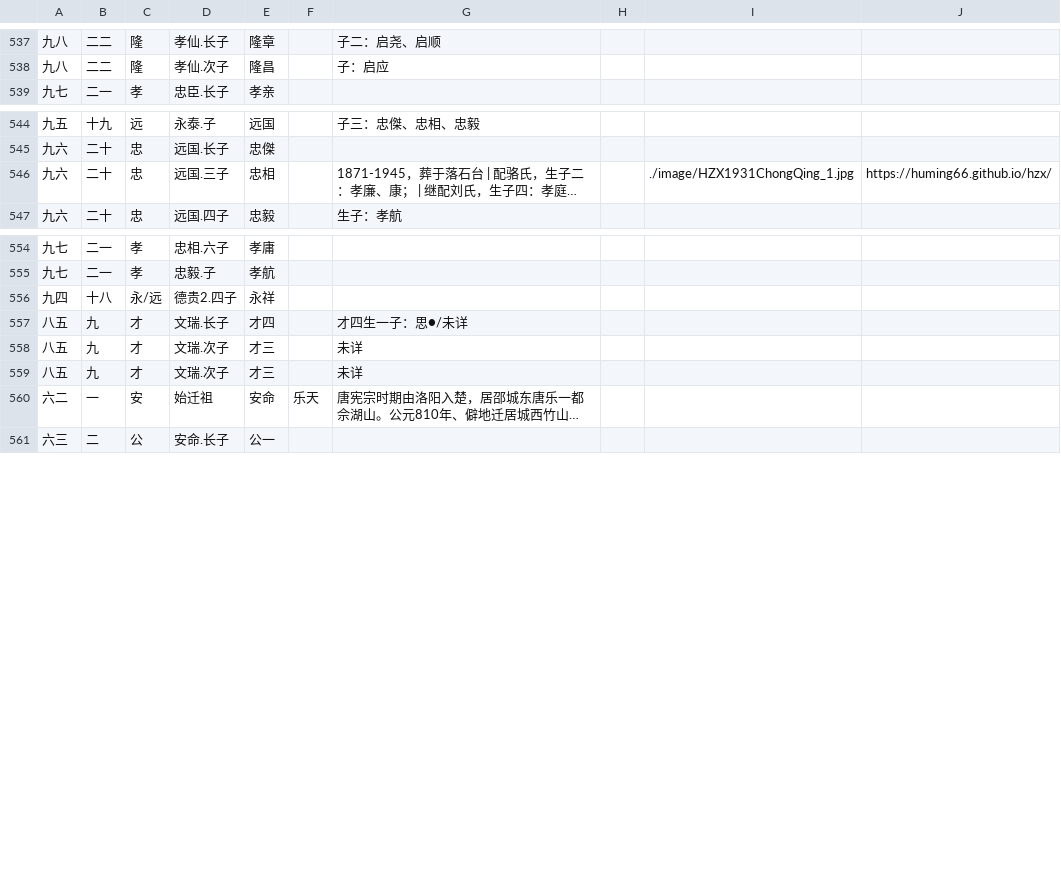
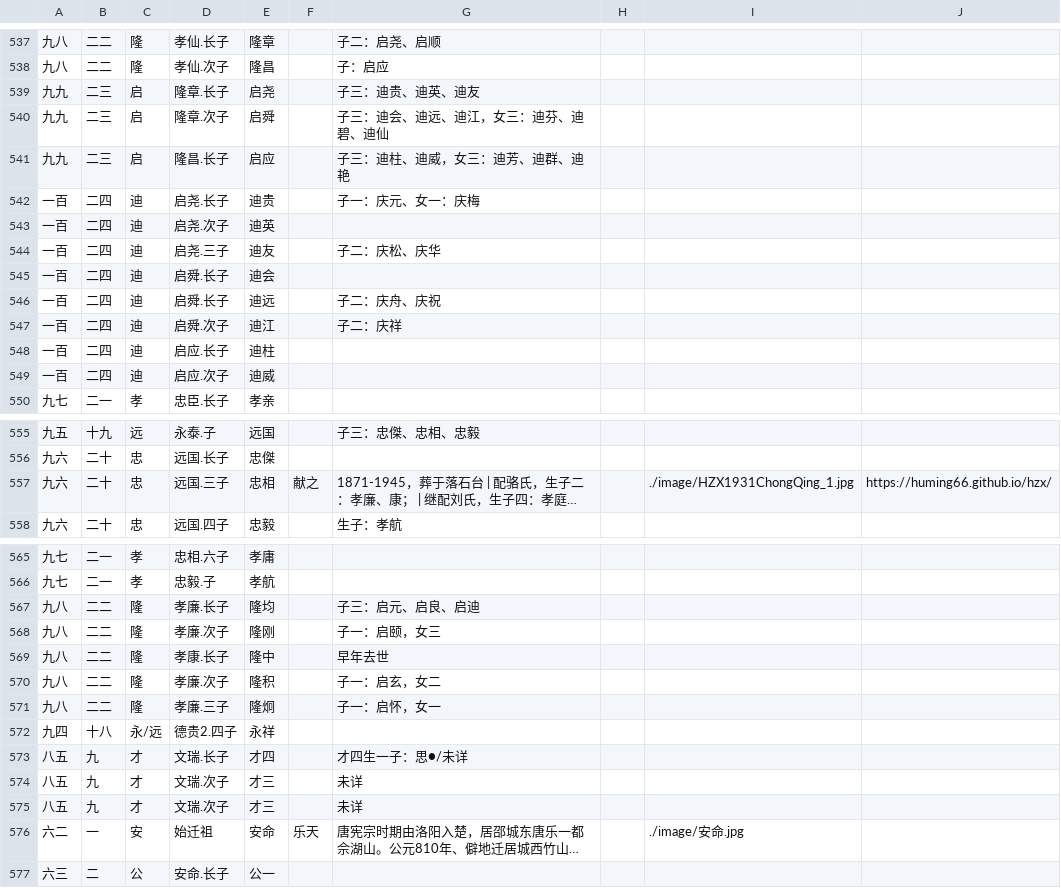
Before and after one commit to huming66/rTree, a CSV file: zg.csv, drawn as a sheet; only a part is shown, gaps mark what is left out; long unchanged cells end in …; addresses are those after the commit; the diff covers the shown part only; the diff names each change by its address in the sheet, - before the commit and + after, or states it on an @@ line.

```diff
--- a/zg.csv
+++ b/zg.csv
+row 539: 九九 | 二三 | 启 | 隆章.长子 | 启尧 |  | 子三：迪贵、迪英、迪友
+row 540: 九九 | 二三 | 启 | 隆章.次子 | 启舜 |  | 子三：迪会、迪远、迪江，女三：迪芬、迪碧、迪仙
+row 541: 九九 | 二三 | 启 | 隆昌.长子 | 启应 |  | 子三：迪柱、迪威，女三：迪芳、迪群、迪艳
+row 542: 一百 | 二四 | 迪 | 启尧.长子 | 迪贵 |  | 子一：庆元、女一：庆梅
+row 543: 一百 | 二四 | 迪 | 启尧.次子 | 迪英
+row 544: 一百 | 二四 | 迪 | 启尧.三子 | 迪友 |  | 子二：庆松、庆华
+row 545: 一百 | 二四 | 迪 | 启舜.长子 | 迪会
+row 546: 一百 | 二四 | 迪 | 启舜.长子 | 迪远 |  | 子二：庆舟、庆祝
+row 547: 一百 | 二四 | 迪 | 启舜.次子 | 迪江 |  | 子二：庆祥
+row 548: 一百 | 二四 | 迪 | 启应.长子 | 迪柱
+row 549: 一百 | 二四 | 迪 | 启应.次子 | 迪威
-F557: (empty)
+F557: 献之
+row 567: 九八 | 二二 | 隆 | 孝廉.长子 | 隆均 |  | 子三：启元、启良、启迪
+row 568: 九八 | 二二 | 隆 | 孝廉.次子 | 隆刚 |  | 子一：启颐，女三
+row 569: 九八 | 二二 | 隆 | 孝康.长子 | 隆中 |  | 早年去世
+row 570: 九八 | 二二 | 隆 | 孝廉.次子 | 隆积 |  | 子一：启玄，女二
+row 571: 九八 | 二二 | 隆 | 孝廉.三子 | 隆炯 |  | 子一：启怀，女一
-I576: (empty)
+I576: ./image/安命.jpg
```
Also changed, not shown: 6 edited cells elsewhere in this file, 1 other file.
